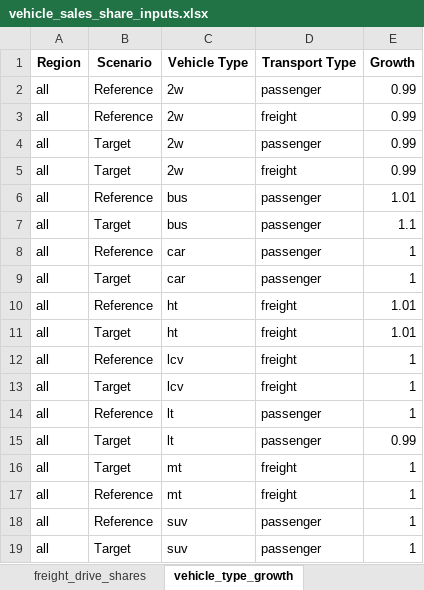
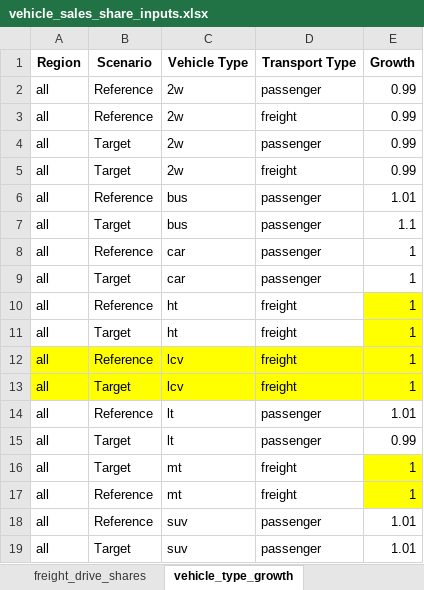
Before and after one commit to asia-pacific-energy-research-centre/transport_model_9th_edition, an Excel workbook: input_data/vehicle_sales_share_inputs.xlsx, sheet vehicle_type_growth, drawn as a sheet; values as stored, in another font and other column widths than the file's, no borders; the diff names each change by its address in the sheet, - before the commit and + after, or states it on an @@ line.

```diff
--- a/input_data/vehicle_sales_share_inputs.xlsx (sheet vehicle_type_growth)
+++ b/input_data/vehicle_sales_share_inputs.xlsx (sheet vehicle_type_growth)
-E10:E11 (Growth): 1.01
+E10:E11 (Growth): 1
-E10:E11 fill: none
+E10:E11 fill: #FFFF00
-A12:E13 fill: none
+A12:E13 fill: #FFFF00
-E14 (Growth): 1
+E14 (Growth): 1.01
-E16:E17 fill: none
+E16:E17 fill: #FFFF00
-E18:E19 (Growth): 1
+E18:E19 (Growth): 1.01
```
Also changed, not shown: sheet passenger_drive_shares, sheet freight_drive_shares, sheet regions_freight, sheet regions_passenger, hidden cells, charts or pictures, input_data/fuel_mixing_assumptions.xlsx, 47 other files.
